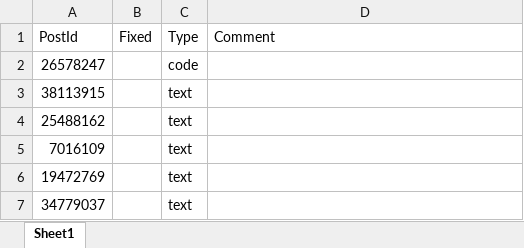
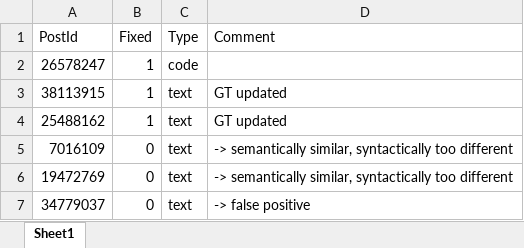
Before and after one commit to sotorrent/r-scripts, an Excel workbook: metric-selection/fp+fn-3/f_code+text.xlsx, sheet Sheet1, drawn as a sheet; values as stored, in another font and other column widths than the file's, no borders; charts and pictures not drawn; the diff names each change by its address in the sheet, - before the commit and + after, or states it on an @@ line.

Commit message:
update analysis of false postives/negatives

```diff
--- a/metric-selection/fp+fn-3/f_code+text.xlsx (sheet Sheet1)
+++ b/metric-selection/fp+fn-3/f_code+text.xlsx (sheet Sheet1)
-B2:B4 (Fixed): (empty)
+B2:B4 (Fixed): 1
-D3:D4 (Comment): (empty)
+D3:D4 (Comment): GT updated
-B5:B7 (Fixed): (empty)
+B5:B7 (Fixed): 0
-D5:D6 (Comment): (empty)
+D5:D6 (Comment): -> semantically similar, syntactically too different
-D7 (Comment): (empty)
+D7 (Comment): -> false positive
```
Also changed, not shown: charts or pictures.
